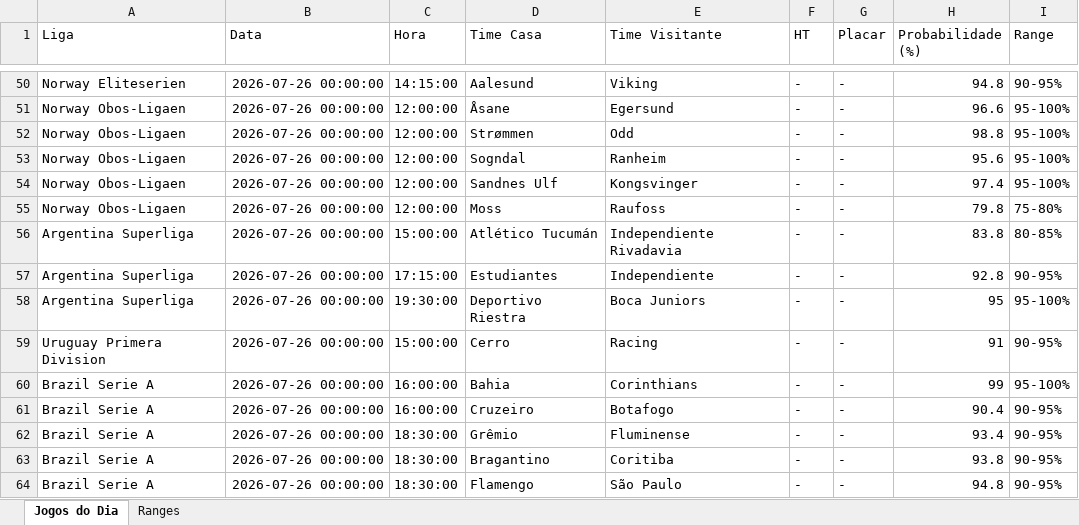
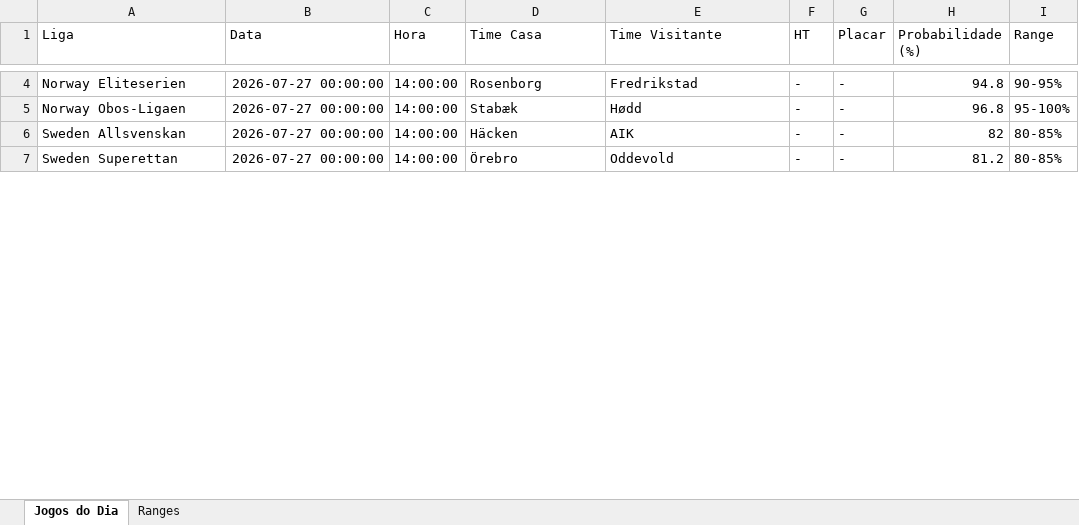
Before and after one commit to tiagolaitharth/ia-campeonatos-2026, an Excel workbook: resultado_saiu_gol.xlsx, sheet Jogos do Dia, drawn as a sheet; only a part is shown, gaps mark what is left out; values as stored, in another font and other column widths than the file's, no borders; removed rows and columns are numbered as before the commit, all else as after; the diff covers the shown part only; the diff names each change by its address in the sheet, - before the commit and + after, or states it on an @@ line.

```diff
--- a/resultado_saiu_gol.xlsx (sheet Jogos do Dia)
+++ b/resultado_saiu_gol.xlsx (sheet Jogos do Dia)
-B4 (Data): 2026-07-26 00:00:00
+B4 (Data): 2026-07-27 00:00:00
-C4 (Hora): 14:15:00
+C4 (Hora): 14:00:00
-D4 (Time Casa): Aalesund
+D4 (Time Casa): Rosenborg
-E4 (Time Visitante): Viking
+E4 (Time Visitante): Fredrikstad
-row 51: Norway Obos-Ligaen | 2026-07-26 00:00:00 | 12:00:00 | Åsane | Egersund | - | - | 96.6 | 95-100%
-B5 (Data): 2026-07-26 00:00:00
+B5 (Data): 2026-07-27 00:00:00
-C5 (Hora): 12:00:00
+C5 (Hora): 14:00:00
-D5 (Time Casa): Strømmen
+D5 (Time Casa): Stabæk
-E5 (Time Visitante): Odd
+E5 (Time Visitante): Hødd
-H5 (Probabilidade (%)): 98.8
+H5 (Probabilidade (%)): 96.8
-row 53: Norway Obos-Ligaen | 2026-07-26 00:00:00 | 12:00:00 | Sogndal | Ranheim | - | - | 95.6 | 95-100%
-row 54: Norway Obos-Ligaen | 2026-07-26 00:00:00 | 12:00:00 | Sandnes Ulf | Kongsvinger | - | - | 97.4 | 95-100%
-row 55: Norway Obos-Ligaen | 2026-07-26 00:00:00 | 12:00:00 | Moss | Raufoss | - | - | 79.8 | 75-80%
+row 6: Sweden Allsvenskan | 2026-07-27 00:00:00 | 14:00:00 | Häcken | AIK | - | - | 82 | 80-85%
-A7 (Liga): Argentina Superliga
+A7 (Liga): Sweden Superettan
-B7 (Data): 2026-07-26 00:00:00
+B7 (Data): 2026-07-27 00:00:00
-C7 (Hora): 15:00:00
+C7 (Hora): 14:00:00
-D7 (Time Casa): Atlético Tucumán
+D7 (Time Casa): Örebro
-E7 (Time Visitante): Independiente Rivadavia
+E7 (Time Visitante): Oddevold
-H7 (Probabilidade (%)): 83.8
+H7 (Probabilidade (%)): 81.2
-row 57: Argentina Superliga | 2026-07-26 00:00:00 | 17:15:00 | Estudiantes | Independiente | - | - | 92.8 | 90-95%
-row 58: Argentina Superliga | 2026-07-26 00:00:00 | 19:30:00 | Deportivo Riestra | Boca Juniors | - | - | 95 | 95-100%
-row 59: Uruguay Primera Division | 2026-07-26 00:00:00 | 15:00:00 | Cerro | Racing | - | - | 91 | 90-95%
-row 60: Brazil Serie A | 2026-07-26 00:00:00 | 16:00:00 | Bahia | Corinthians | - | - | 99 | 95-100%
-row 61: Brazil Serie A | 2026-07-26 00:00:00 | 16:00:00 | Cruzeiro | Botafogo | - | - | 90.4 | 90-95%
-row 62: Brazil Serie A | 2026-07-26 00:00:00 | 18:30:00 | Grêmio | Fluminense | - | - | 93.4 | 90-95%
-row 63: Brazil Serie A | 2026-07-26 00:00:00 | 18:30:00 | Bragantino | Coritiba | - | - | 93.8 | 90-95%
-row 64: Brazil Serie A | 2026-07-26 00:00:00 | 18:30:00 | Flamengo | São Paulo | - | - | 94.8 | 90-95%
```
Also changed, not shown: 3 added rows, 57 removed rows and 38 edited cells elsewhere in this sheet, sheet Ranges.
